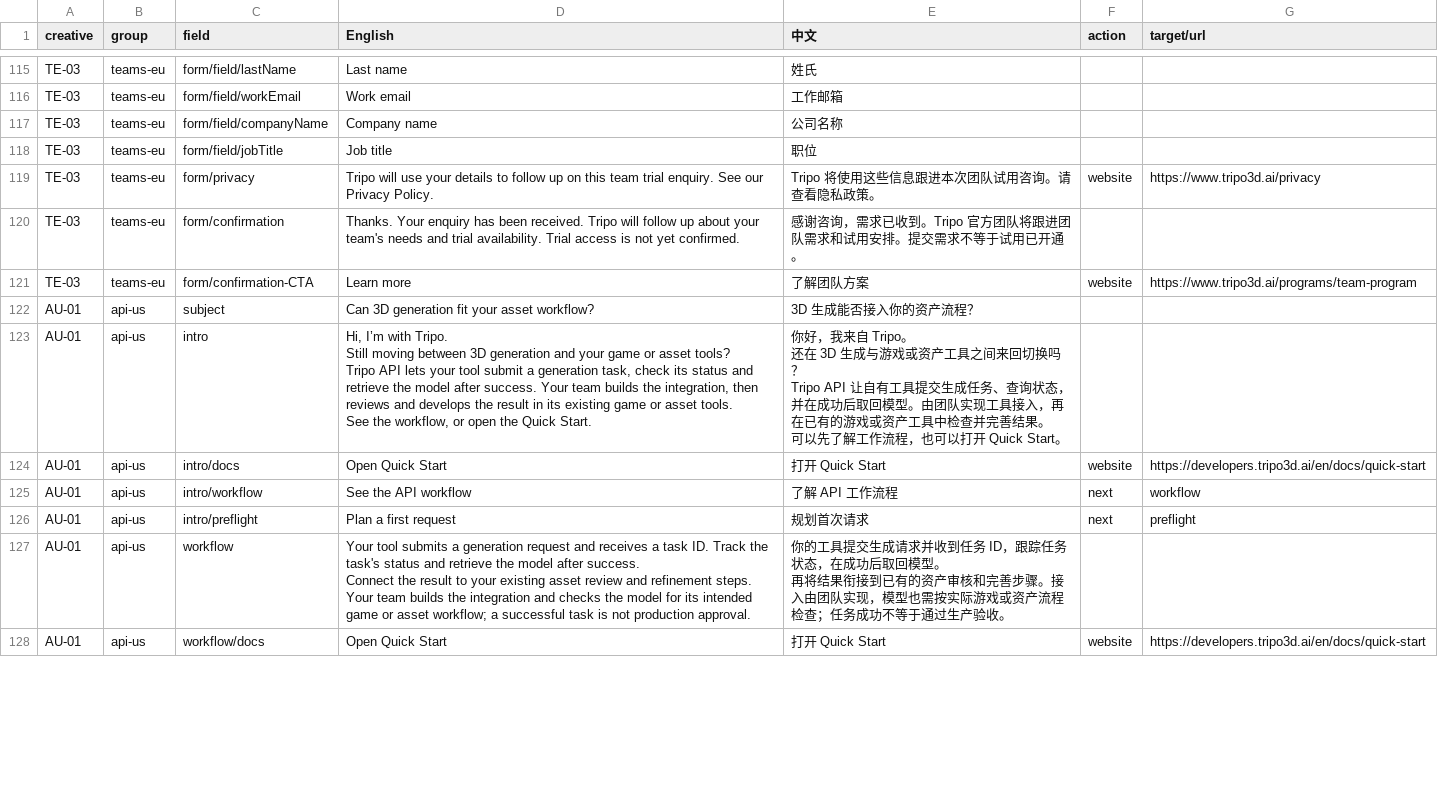
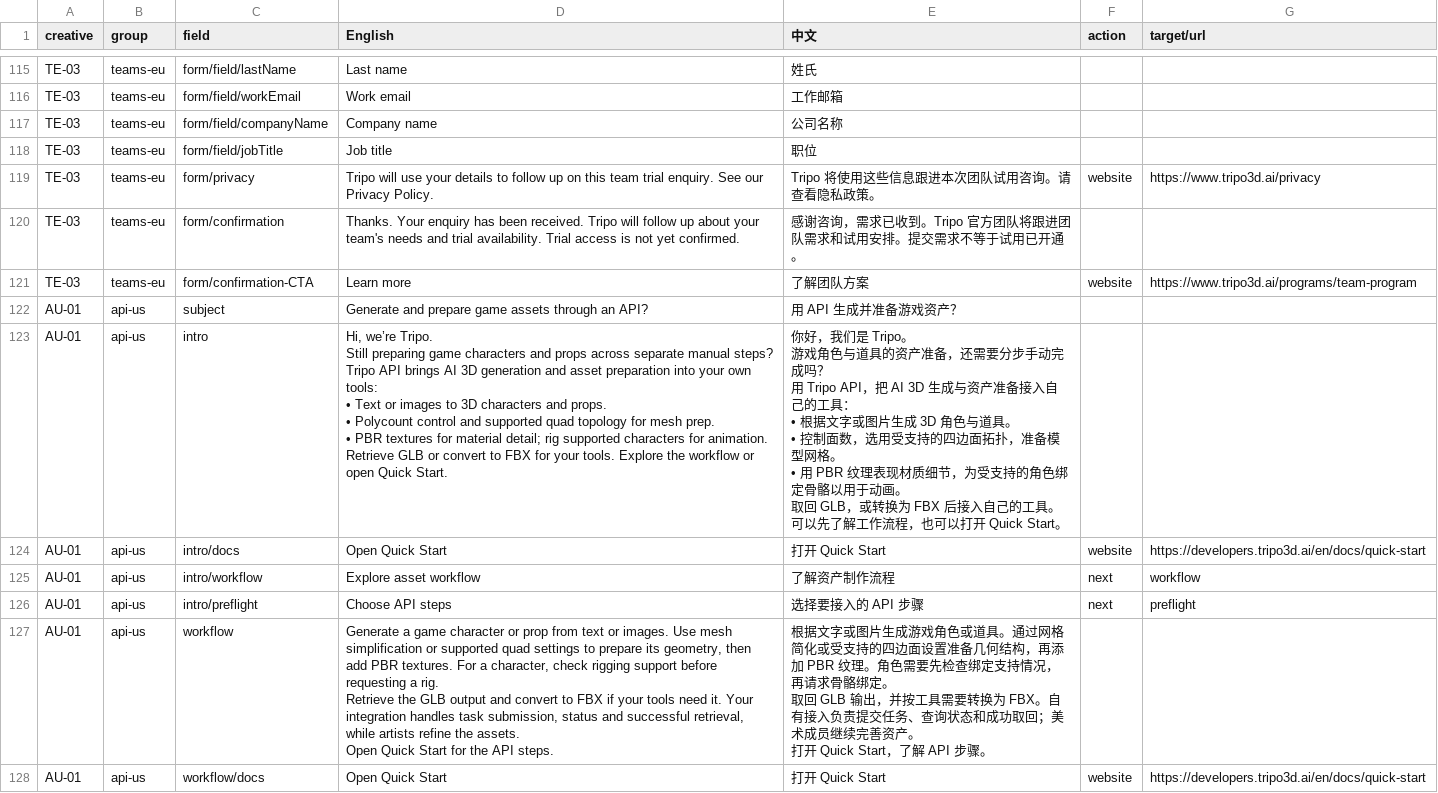
Before and after one commit to chaoyubai8-tech/linkedin-brand-ads, a CSV file: messaging-lab/copy.csv, drawn as a sheet; only a part is shown, gaps mark what is left out; ↵ is a line break in a cell; the diff covers the shown part only; the diff names each change by its address in the sheet, - before the commit and + after, or states it on an @@ line.

Commit message:
Add audience-matched Tripo Teams and API generation, mesh and material selling points to bilingual conversation copy

```diff
--- a/messaging-lab/copy.csv
+++ b/messaging-lab/copy.csv
-D122 (English): Can 3D generation fit your asset workflow?
+D122 (English): Generate and prepare game assets through an API?
-E122 (中文): 3D 生成能否接入你的资产流程？
+E122 (中文): 用 API 生成并准备游戏资产？
-D123 (English): Hi, I’m with Tripo. ↵ Still moving between 3D generation and your game or asset tools? ↵ Tripo API lets your tool submit a generation task, check its status and retrieve the model after success. Your team builds the integration, then reviews and develops the result in its existing game or asset tools. ↵ See the workflow, or open the Quick Start.
+D123 (English): Hi, we’re Tripo. ↵ Still preparing game characters and props across separate manual steps? ↵ Tripo API brings AI 3D generation and asset preparation into your own tools: ↵ • Text or images to 3D characters and props. ↵ • Polycount control and supported quad topology for mesh prep. ↵ • PBR textures for material detail; rig supported characters for animation. ↵ Retrieve GLB or convert to FBX for your tools. Explore the workflow or open Quick Start.
-E123 (中文): 你好，我来自 Tripo。 ↵ 还在 3D 生成与游戏或资产工具之间来回切换吗？ ↵ Tripo API 让自有工具提交生成任务、查询状态，并在成功后取回模型。由团队实现工具接入，再在已有的游戏或资产工具中检查并完善结果。 ↵ 可以先了…
+E123 (中文): 你好，我们是 Tripo。 ↵ 游戏角色与道具的资产准备，还需要分步手动完成吗？ ↵ 用 Tripo API，把 AI 3D 生成与资产准备接入自己的工具： ↵ • 根据文字或图片生成 3D 角色与道具。 ↵ • 控制面数，选用受支持的四边面拓扑，准备模型网格。 ↵ • 用 PBR 纹理表现材质细节，为受支持的角色绑定骨骼以用于动画。 ↵ 取回 GLB，或转换为 FBX 后接入自己的工具。可以先了…
-D125 (English): See the API workflow
+D125 (English): Explore asset workflow
-E125 (中文): 了解 API 工作流程
+E125 (中文): 了解资产制作流程
-D126 (English): Plan a first request
+D126 (English): Choose API steps
-E126 (中文): 规划首次请求
+E126 (中文): 选择要接入的 API 步骤
-D127 (English): Your tool submits a generation request and receives a task ID. Track the task's status and retrieve the model after success. ↵ Connect the result to your existing asset review and refinement steps. Your team builds the integration and checks the model for its intended game or asset workflow; a successful task is not production approval.
+D127 (English): Generate a game character or prop from text or images. Use mesh simplification or supported quad settings to prepare its geometry, then add PBR textures. For a character, check rigging support before requesting a rig. ↵ Retrieve the GLB output and convert to FBX if your tools need it. Your integration handles task submission, status and successful retrieval, while artists refine the assets. ↵ Open Quick Start for the API steps.
-E127 (中文): 你的工具提交生成请求并收到任务 ID，跟踪任务状态，在成功后取回模型。 ↵ 再将结果衔接到已有的资产审核和完善步骤。接入由团队实现，模型也需按实际游戏或资产流程检查；任务成功不等于通过生产验收。
+E127 (中文): 根据文字或图片生成游戏角色或道具。通过网格简化或受支持的四边面设置准备几何结构，再添加 PBR 纹理。角色需要先检查绑定支持情况，再请求骨骼绑定。 ↵ 取回 GLB 输出，并按工具需要转换为 FBX。自有接入负责提交任务、查询状态和成功取回；美术成员继续完善资产。 ↵ 打开 Quick Start，了解 API 步骤。
```
Also changed, not shown: 128 edited cells elsewhere in this file, 5 other files.
